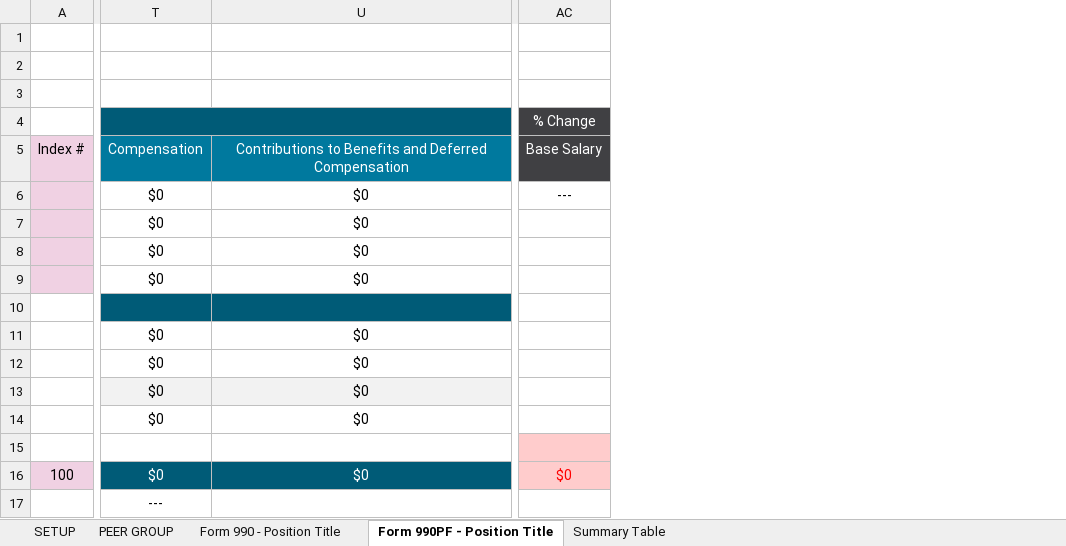
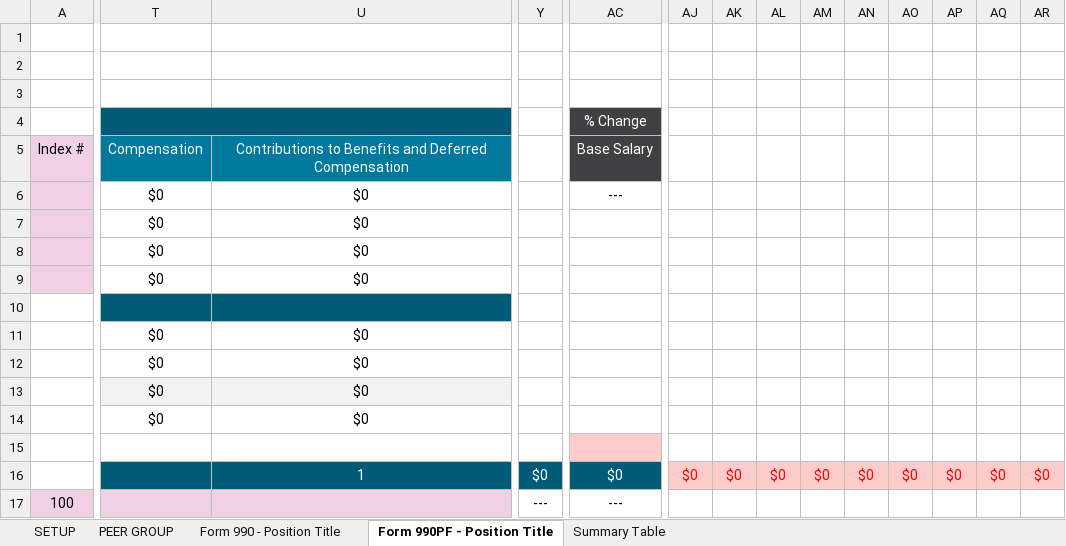
Before and after one commit to rleec3/streamlit-example, an Excel workbook: 990Template2.xlsm, sheet Form 990PF - Position Title, drawn as a sheet; only a part is shown, gaps mark what is left out; values as stored, in another font and other column widths than the file's, no borders; removed rows and columns are numbered as before the commit, all else as after; rows hold the shown columns only; the diff covers the shown part only; the diff names each change by its address in the sheet, - before the commit and + after, or states it on an @@ line.

Commit message:
Add files via upload

```diff
--- a/990Template2.xlsm (sheet Form 990PF - Position Title)
+++ b/990Template2.xlsm (sheet Form 990PF - Position Title)
+column Y, row 17: ---
+column AJ, empty
+column AK, empty
+column AL, empty
+column AM, empty
+column AN, empty
+column AO, empty
+column AP, empty
+column AQ, empty
+column AR, empty
-row 16: 100 | $0 | $0 | $0
+row 16:  |  | 1 | $0 | $0 | $0 | $0 | $0 | $0 | $0 | $0 | $0 | $0 | $0
-A17: (empty)
+A17: 100
-A17 fill: none
+A17 fill: #F0D1E3
-T17: ---
+T17: (empty)
-T17:U17 fill: none
+T17:U17 fill: #F0D1E3
-AC17: (empty)
+AC17: ---
```
Also changed, not shown: 1 removed column and cell formats elsewhere in this sheet, sheet PEER GROUP, formulas that keep their value.
